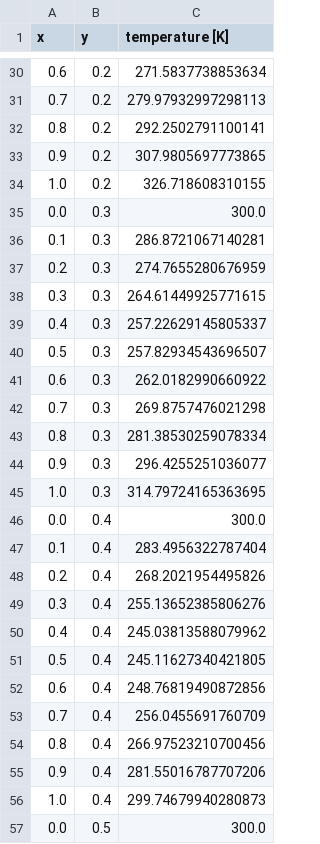
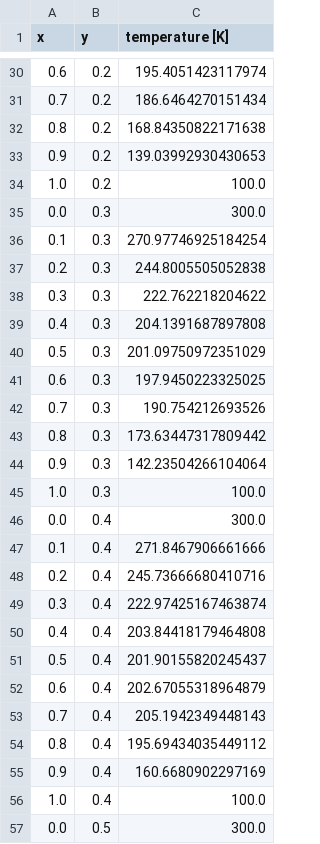
Before and after one commit to blatalia/2D_FEM, a CSV file: temp_at_coords.csv, drawn as a sheet; only a part is shown, gaps mark what is left out; the diff covers the shown part only.

```diff
--- a/temp_at_coords.csv
+++ b/temp_at_coords.csv
@@ -30,28 +30,28 @@ x,y,temperature [K]
-0.6,0.2,271.5837738853634
-0.7,0.2,279.97932997298113
-0.8,0.2,292.2502791100141
-0.9,0.2,307.9805697773865
-1.0,0.2,326.718608310155
+0.6,0.2,195.4051423117974
+0.7,0.2,186.6464270151434
+0.8,0.2,168.84350822171638
+0.9,0.2,139.03992930430653
+1.0,0.2,100.0
 0.0,0.3,300.0
-0.1,0.3,286.8721067140281
-0.2,0.3,274.7655280676959
-0.3,0.3,264.61449925771615
-0.4,0.3,257.22629145805337
-0.5,0.3,257.82934543696507
-0.6,0.3,262.0182990660922
-0.7,0.3,269.8757476021298
-0.8,0.3,281.38530259078334
-0.9,0.3,296.4255251036077
-1.0,0.3,314.79724165363695
+0.1,0.3,270.97746925184254
+0.2,0.3,244.8005505052838
+0.3,0.3,222.762218204622
+0.4,0.3,204.1391687897808
+0.5,0.3,201.09750972351029
+0.6,0.3,197.9450223325025
+0.7,0.3,190.754212693526
+0.8,0.3,173.63447317809442
+0.9,0.3,142.23504266104064
+1.0,0.3,100.0
 0.0,0.4,300.0
-0.1,0.4,283.4956322787404
-0.2,0.4,268.2021954495826
-0.3,0.4,255.13652385806276
-0.4,0.4,245.03813588079962
-0.5,0.4,245.11627340421805
-0.6,0.4,248.76819490872856
-0.7,0.4,256.0455691760709
-0.8,0.4,266.97523210700456
-0.9,0.4,281.55016787707206
-1.0,0.4,299.74679940280873
+0.1,0.4,271.8467906661666
+0.2,0.4,245.73666680410716
+0.3,0.4,222.97425167463874
+0.4,0.4,203.84418179464808
+0.5,0.4,201.90155820245437
+0.6,0.4,202.67055318964879
+0.7,0.4,205.1942349448143
+0.8,0.4,195.69434035449112
+0.9,0.4,160.6680902297169
+1.0,0.4,100.0
 0.0,0.5,300.0
```
Also changed, not shown: 76 edited cells elsewhere in this file, 8 other files.
